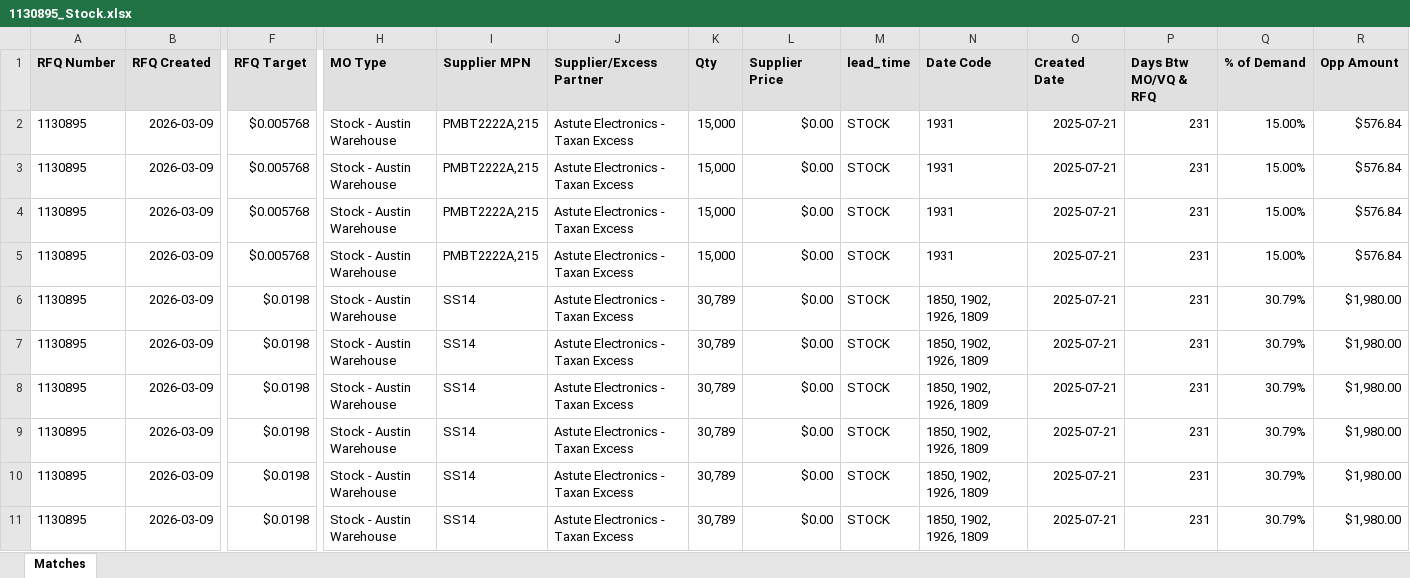
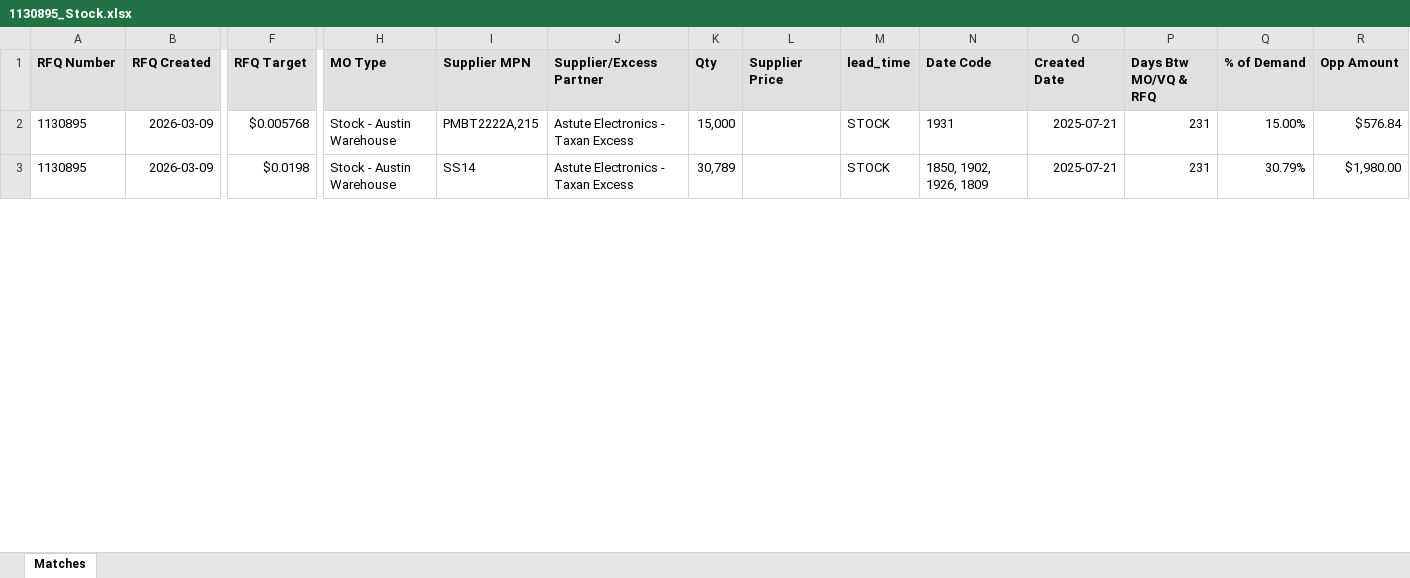
Before and after one commit to AstuteGroup/astute-workinstructions, an Excel workbook: Trading Analysis/Vortex Matches/output/1130895_Stock.xlsx, sheet Matches, drawn as a sheet; only a part is shown, gaps mark what is left out; values as stored, in another font and other column widths than the file's, no borders; removed rows and columns are numbered as before the commit, all else as after; rows hold the shown columns only; the diff covers the shown part only; the diff names each change by its address in the sheet, - before the commit and + after, or states it on an @@ line.

```diff
--- a/Trading Analysis/Vortex Matches/output/1130895_Stock.xlsx (sheet Matches)
+++ b/Trading Analysis/Vortex Matches/output/1130895_Stock.xlsx (sheet Matches)
-L2 (Supplier Price): $0.00
+L2 (Supplier Price): (empty)
-row 3: 1130895 | 2026-03-09 | $0.005768 | Stock - Austin Warehouse | PMBT2222A,215 | Astute Electronics - Taxan Excess | 15,000 | $0.00 | STOCK | 1931 | 2025-07-21 | 231 | 15.00% | $576.84
-row 4: 1130895 | 2026-03-09 | $0.005768 | Stock - Austin Warehouse | PMBT2222A,215 | Astute Electronics - Taxan Excess | 15,000 | $0.00 | STOCK | 1931 | 2025-07-21 | 231 | 15.00% | $576.84
-row 5: 1130895 | 2026-03-09 | $0.005768 | Stock - Austin Warehouse | PMBT2222A,215 | Astute Electronics - Taxan Excess | 15,000 | $0.00 | STOCK | 1931 | 2025-07-21 | 231 | 15.00% | $576.84
-L3 (Supplier Price): $0.00
+L3 (Supplier Price): (empty)
-row 7: 1130895 | 2026-03-09 | $0.0198 | Stock - Austin Warehouse | SS14 | Astute Electronics - Taxan Excess | 30,789 | $0.00 | STOCK | 1850, 1902, 1926, 1809 | 2025-07-21 | 231 | 30.79% | $1,980.00
-row 8: 1130895 | 2026-03-09 | $0.0198 | Stock - Austin Warehouse | SS14 | Astute Electronics - Taxan Excess | 30,789 | $0.00 | STOCK | 1850, 1902, 1926, 1809 | 2025-07-21 | 231 | 30.79% | $1,980.00
-row 9: 1130895 | 2026-03-09 | $0.0198 | Stock - Austin Warehouse | SS14 | Astute Electronics - Taxan Excess | 30,789 | $0.00 | STOCK | 1850, 1902, 1926, 1809 | 2025-07-21 | 231 | 30.79% | $1,980.00
-row 10: 1130895 | 2026-03-09 | $0.0198 | Stock - Austin Warehouse | SS14 | Astute Electronics - Taxan Excess | 30,789 | $0.00 | STOCK | 1850, 1902, 1926, 1809 | 2025-07-21 | 231 | 30.79% | $1,980.00
-row 11: 1130895 | 2026-03-09 | $0.0198 | Stock - Austin Warehouse | SS14 | Astute Electronics - Taxan Excess | 30,789 | $0.00 | STOCK | 1850, 1902, 1926, 1809 | 2025-07-21 | 231 | 30.79% | $1,980.00
```
Also changed, not shown: 22 removed rows and 4 edited cells elsewhere in this sheet, Trading Analysis/Vortex Matches/output/1130895_Good Prices.xlsx, Trading Analysis/Vortex Matches/output/1130895_No Prices.xlsx.
